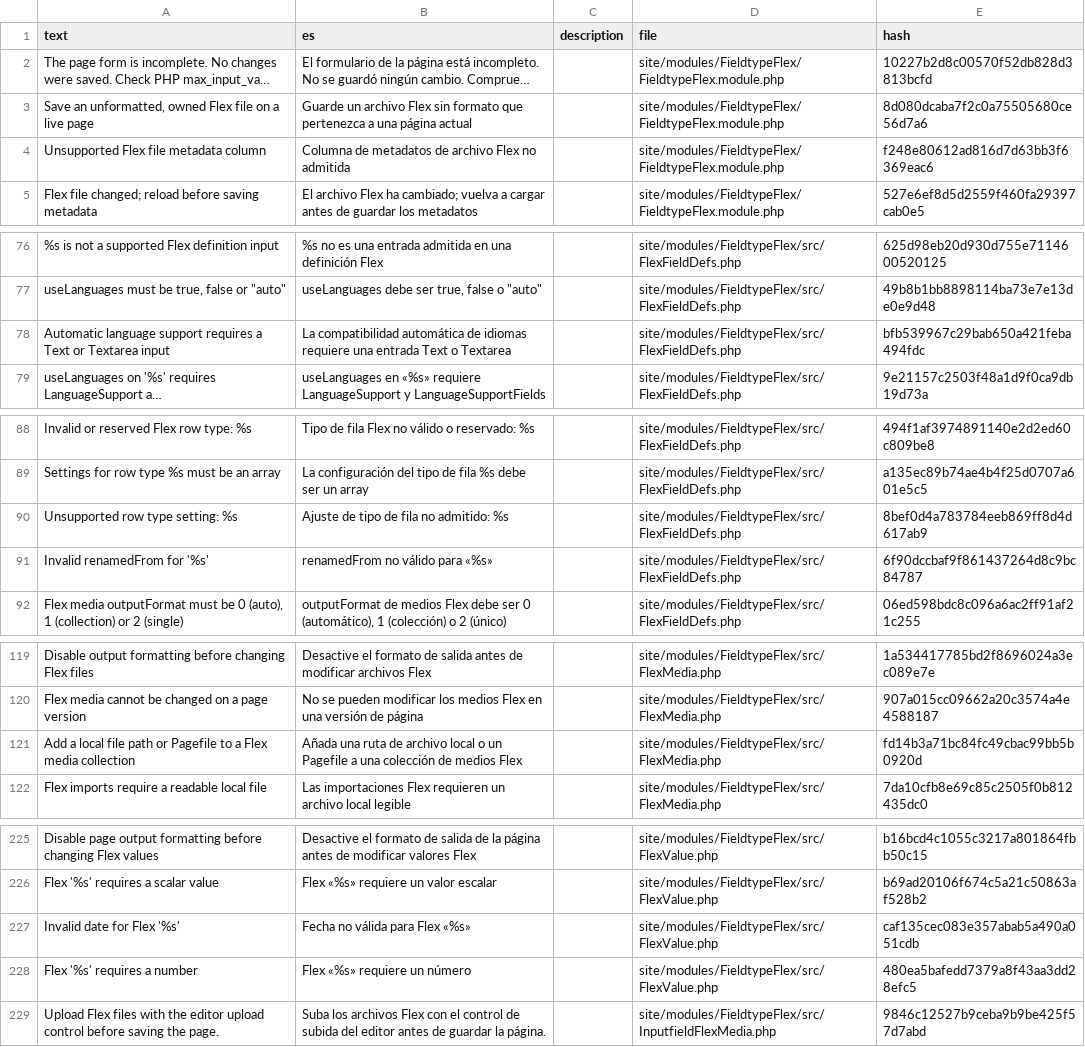
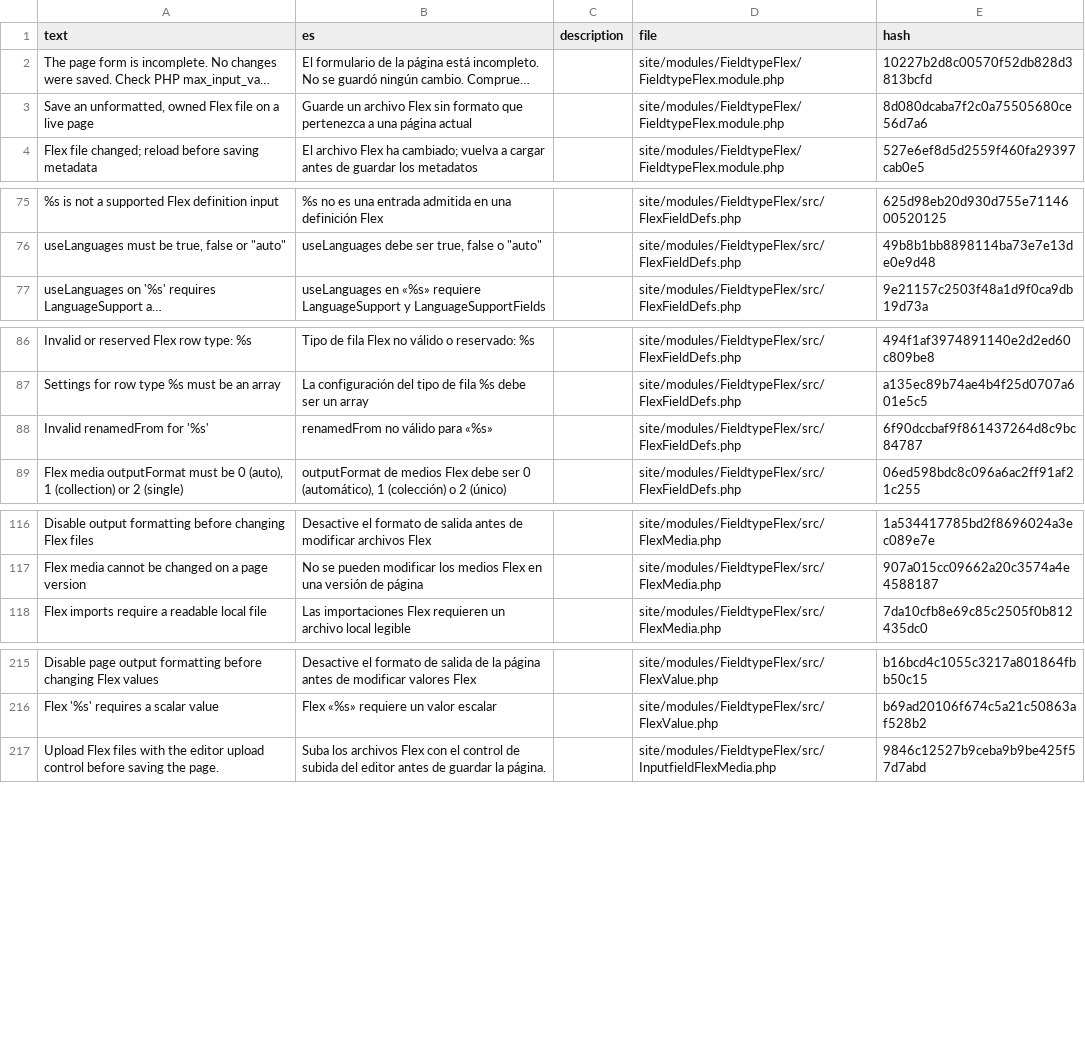
Before and after one commit to phlppschrr/FieldtypeFlex, a CSV file: languages/es.csv, drawn as a sheet; only a part is shown, gaps mark what is left out; long unchanged cells end in …; removed rows and columns are numbered as before the commit, all else as after; the diff covers the shown part only; the diff names each change by its address in the sheet, - before the commit and + after, or states it on an @@ line.

```diff
--- a/languages/es.csv
+++ b/languages/es.csv
-row 4: Unsupported Flex file metadata column | Columna de metadatos de archivo Flex no admitida |  | site/modules/FieldtypeFlex/FieldtypeFlex.module.php | f248e80612ad816d7d63bb3f6369eac6
-row 78: Automatic language support requires a Text or Textarea input | La compatibilidad automática de idiomas requiere una entrada Text o Textarea |  | site/modules/FieldtypeFlex/src/FlexFieldDefs.php | bfb539967c29bab650a421feba494fdc
-row 90: Unsupported row type setting: %s | Ajuste de tipo de fila no admitido: %s |  | site/modules/FieldtypeFlex/src/FlexFieldDefs.php | 8bef0d4a783784eeb869ff8d4d617ab9
-row 121: Add a local file path or Pagefile to a Flex media collection | Añada una ruta de archivo local o un Pagefile a una colección de medios Flex |  | site/modules/FieldtypeFlex/src/FlexMedia.php | fd14b3a71bc84fc49cbac99bb5b0920d
-row 227: Invalid date for Flex '%s' | Fecha no válida para Flex «%s» |  | site/modules/FieldtypeFlex/src/FlexValue.php | caf135cec083e357abab5a490a051cdb
-row 228: Flex '%s' requires a number | Flex «%s» requiere un número |  | site/modules/FieldtypeFlex/src/FlexValue.php | 480ea5bafedd7379a8f43aa3dd28efc5
```
Also changed, not shown: 11 added rows and 8 removed rows elsewhere in this file, languages/de.csv, languages/fr.csv, 32 other files.
